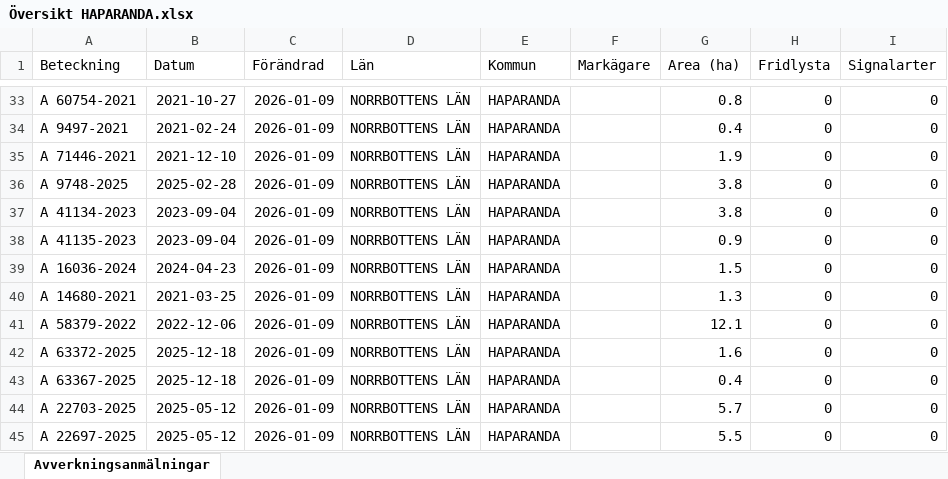
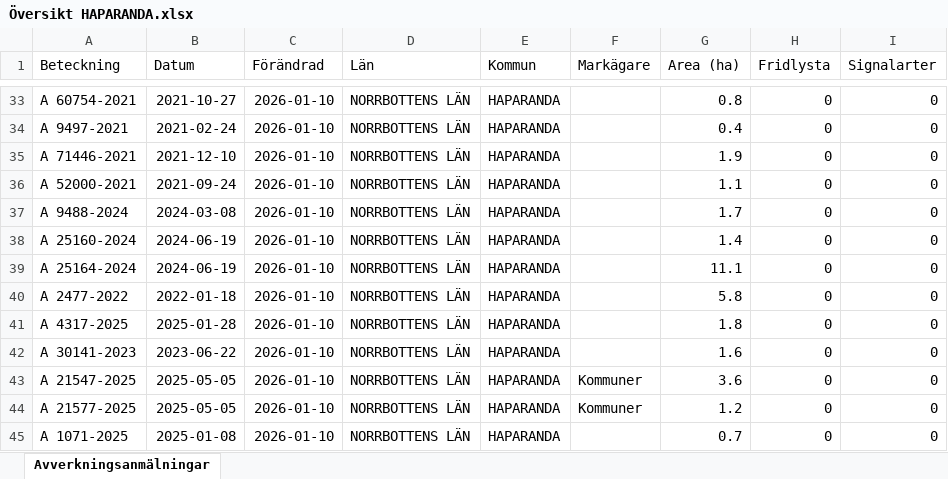
Before and after one commit to klasma/Logging_2583, an Excel workbook: Översikt HAPARANDA.xlsx, sheet Avverkningsanmälningar, drawn as a sheet; only a part is shown, gaps mark what is left out; values as stored, in another font and other column widths than the file's, no borders; the diff covers the shown part only; the diff names each change by its address in the sheet, - before the commit and + after, or states it on an @@ line.

```diff
--- a/Översikt HAPARANDA.xlsx (sheet Avverkningsanmälningar)
+++ b/Översikt HAPARANDA.xlsx (sheet Avverkningsanmälningar)
-C33:C45 (Förändrad): 2026-01-09
+C33:C45 (Förändrad): 2026-01-10
-A36 (Beteckning): A 9748-2025
+A36 (Beteckning): A 52000-2021
-B36 (Datum): 2025-02-28
+B36 (Datum): 2021-09-24
-G36 (Area (ha)): 3.8
+G36 (Area (ha)): 1.1
-A37 (Beteckning): A 41134-2023
+A37 (Beteckning): A 9488-2024
-B37 (Datum): 2023-09-04
+B37 (Datum): 2024-03-08
-G37 (Area (ha)): 3.8
+G37 (Area (ha)): 1.7
-A38 (Beteckning): A 41135-2023
+A38 (Beteckning): A 25160-2024
-B38 (Datum): 2023-09-04
+B38 (Datum): 2024-06-19
-G38 (Area (ha)): 0.9
+G38 (Area (ha)): 1.4
-A39 (Beteckning): A 16036-2024
+A39 (Beteckning): A 25164-2024
-B39 (Datum): 2024-04-23
+B39 (Datum): 2024-06-19
-G39 (Area (ha)): 1.5
+G39 (Area (ha)): 11.1
-A40 (Beteckning): A 14680-2021
+A40 (Beteckning): A 2477-2022
-B40 (Datum): 2021-03-25
+B40 (Datum): 2022-01-18
-G40 (Area (ha)): 1.3
+G40 (Area (ha)): 5.8
-A41 (Beteckning): A 58379-2022
+A41 (Beteckning): A 4317-2025
-B41 (Datum): 2022-12-06
+B41 (Datum): 2025-01-28
-G41 (Area (ha)): 12.1
+G41 (Area (ha)): 1.8
-A42 (Beteckning): A 63372-2025
+A42 (Beteckning): A 30141-2023
-B42 (Datum): 2025-12-18
+B42 (Datum): 2023-06-22
-A43 (Beteckning): A 63367-2025
+A43 (Beteckning): A 21547-2025
-B43 (Datum): 2025-12-18
+B43 (Datum): 2025-05-05
-F43:F44 (Markägare): (empty)
+F43:F44 (Markägare): Kommuner
-G43 (Area (ha)): 0.4
+G43 (Area (ha)): 3.6
-A44 (Beteckning): A 22703-2025
+A44 (Beteckning): A 21577-2025
-B44 (Datum): 2025-05-12
+B44 (Datum): 2025-05-05
-G44 (Area (ha)): 5.7
+G44 (Area (ha)): 1.2
-A45 (Beteckning): A 22697-2025
+A45 (Beteckning): A 1071-2025
-B45 (Datum): 2025-05-12
+B45 (Datum): 2025-01-08
-G45 (Area (ha)): 5.5
+G45 (Area (ha)): 0.7
```
Also changed, not shown: 784 edited cells elsewhere in this sheet, artfynd/A 1855-2025 artfynd.xlsx, artfynd/A 31667-2021 artfynd.xlsx, 37 other files.
